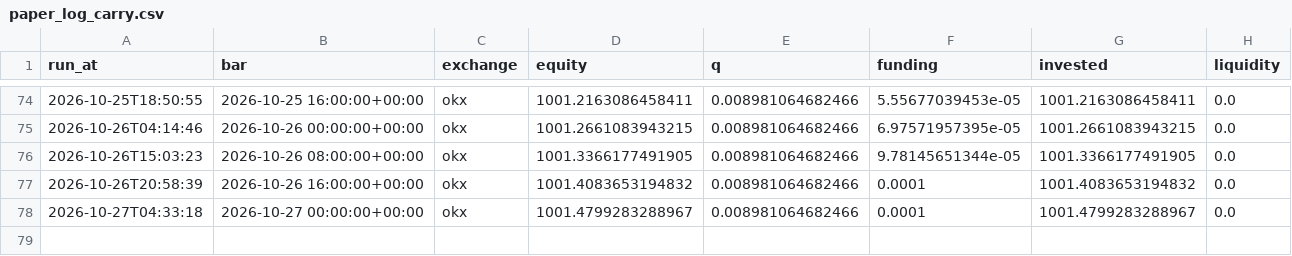
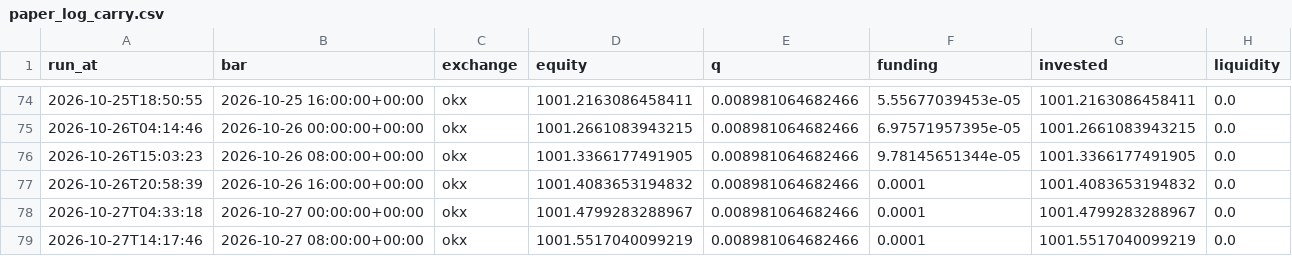
Before and after one commit to adrianf882/quant-trading, a CSV file: experiments/paper_log_carry.csv, drawn as a sheet; only a part is shown, gaps mark what is left out; the diff names each change by its address in the sheet, - before the commit and + after, or states it on an @@ line.

```diff
--- a/experiments/paper_log_carry.csv
+++ b/experiments/paper_log_carry.csv
+row 79: 2026-10-27T14:17:46 | 2026-10-27 08:00:00+00:00 | okx | 1001.5517040099219 | 0.008981064682466 | 0.0001 | 1001.5517040099219 | 0.0
```
Also changed, not shown: experiments/paper_log_futures.csv, 1 other file.
